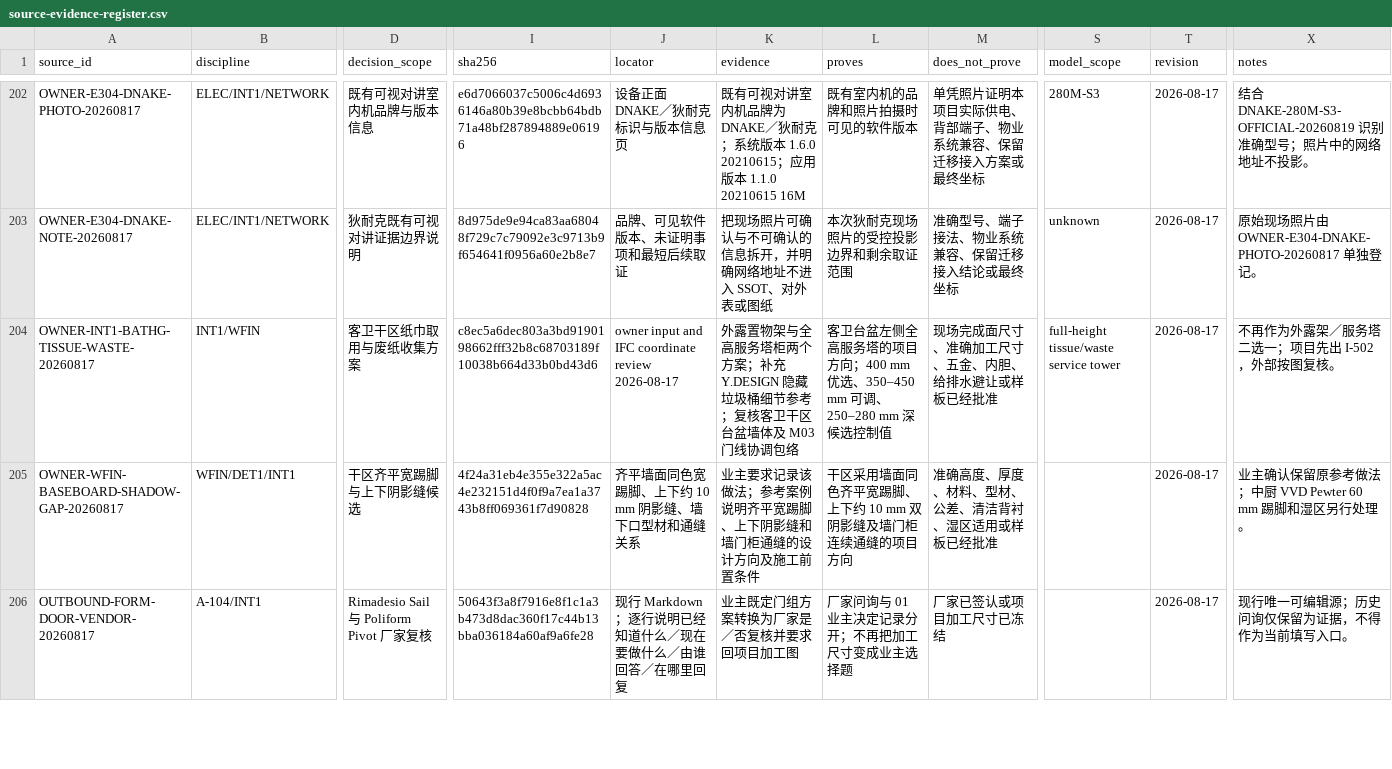
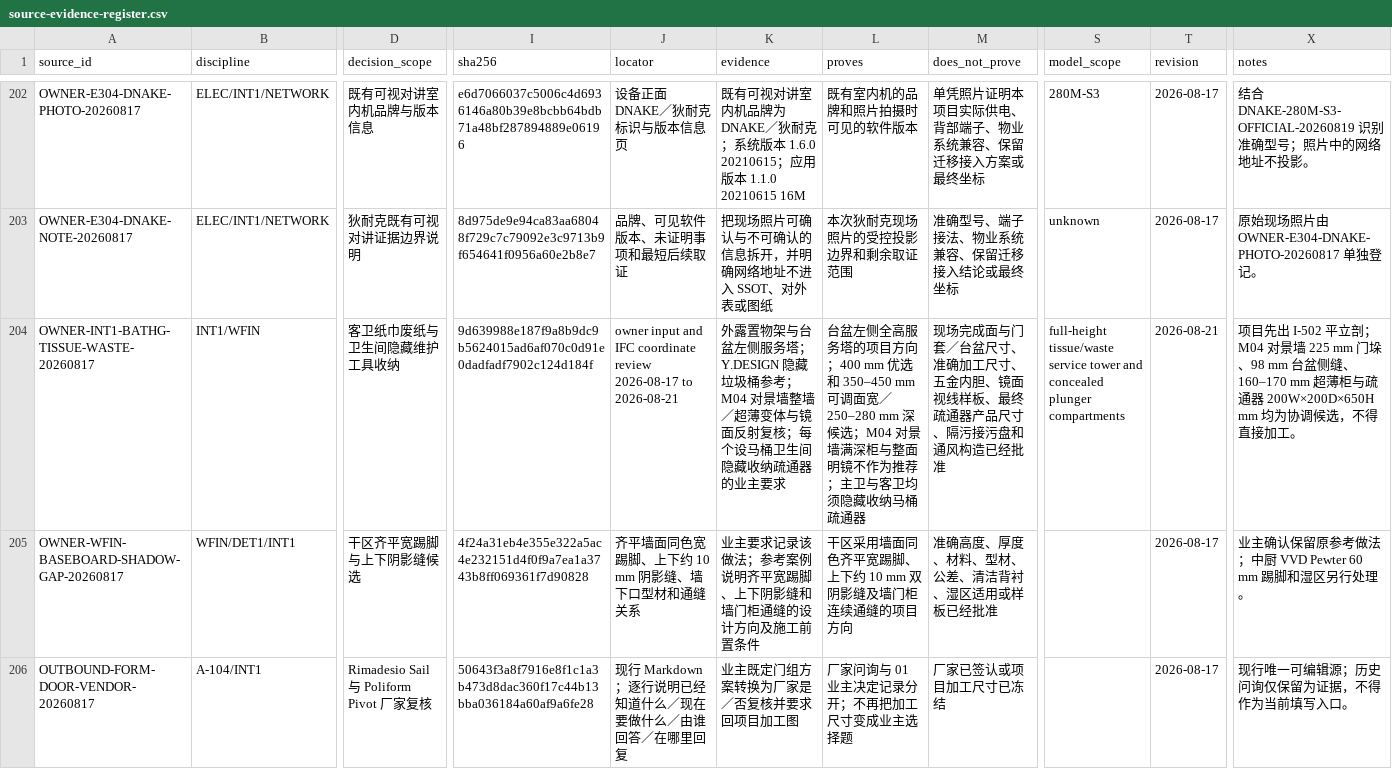
Before and after one commit to Weihan96/2504-GBTB-Yanlord-Zhuhai, a CSV file: pipeline/decisions/source-evidence-register.csv, drawn as a sheet; only a part is shown, gaps mark what is left out; the diff names each change by its address in the sheet, - before the commit and + after, or states it on an @@ line.

```diff
--- a/pipeline/decisions/source-evidence-register.csv
+++ b/pipeline/decisions/source-evidence-register.csv
-D204 (decision_scope): 客卫干区纸巾取用与废纸收集方案
+D204 (decision_scope): 客卫纸巾废纸与卫生间隐藏维护工具收纳
-I204 (sha256): c8ec5a6dec803a3bd9190198662fff32b8c68703189f10038b664d33b0bd43d6
+I204 (sha256): 9d639988e187f9a8b9dc9b5624015ad6af070c0d91e0dadfadf7902c124d184f
-J204 (locator): …review 2026-08-17
+J204 (locator): …review 2026-08-17 to 2026-08-21
-K204 (evidence): …置物架与全高服务塔柜两个方案；补充 Y.DESIGN 隐藏垃圾桶细节参考；复核客卫干区台盆墙体及 M03 门线协调包络
+K204 (evidence): …置物架与台盆左侧服务塔；Y.DESIGN 隐藏垃圾桶参考；M04 对景墙整墙／超薄变体与镜面反射复核；每个设马桶卫生间隐藏收纳疏通器的业主要求
-L204 (proves): 客卫台盆左侧全高服务塔的项目方向；400 mm 优选、350–450 mm 可调、250–280 mm 深候选控制值
+L204 (proves): 台盆左侧全高服务塔的项目方向；400 mm 优选和 350–450 mm 可调面宽／250–280 mm 深候选；M04 对景墙满深柜与整面明镜不作为推荐；主卫与客卫均须隐藏收纳马桶疏通器
-M204 (does_not_prove): 现场完成面尺寸、准确加工尺寸、五金、内胆、给排水避让或样板已经批准
+M204 (does_not_prove): 现场完成面与门套／台盆尺寸、准确加工尺寸、五金内胆、镜面视线样板、最终疏通器产品尺寸、隔污接污盘和通风构造已经批准
-S204 (model_scope): …service tower
+S204 (model_scope): …service tower and concealed plunger compartments
-T204 (revision): 2026-08-17
+T204 (revision): 2026-08-21
-X204 (notes): 不再作为外露架／服务塔二选一；项目先出 I-502，外部按图复核。
+X204 (notes): 项目先出 I-502 平立剖；M04 对景墙 225 mm 门垛、98 mm 台盆侧缝、160–170 mm 超薄柜与疏通器 200W×200D×650H mm 均为协调候选，不得直接加工。
```
Also changed, not shown: pipeline/decisions/owner-input-closeout-rules.csv, pipeline/decisions/owner-input-register.csv, 3 other files.
